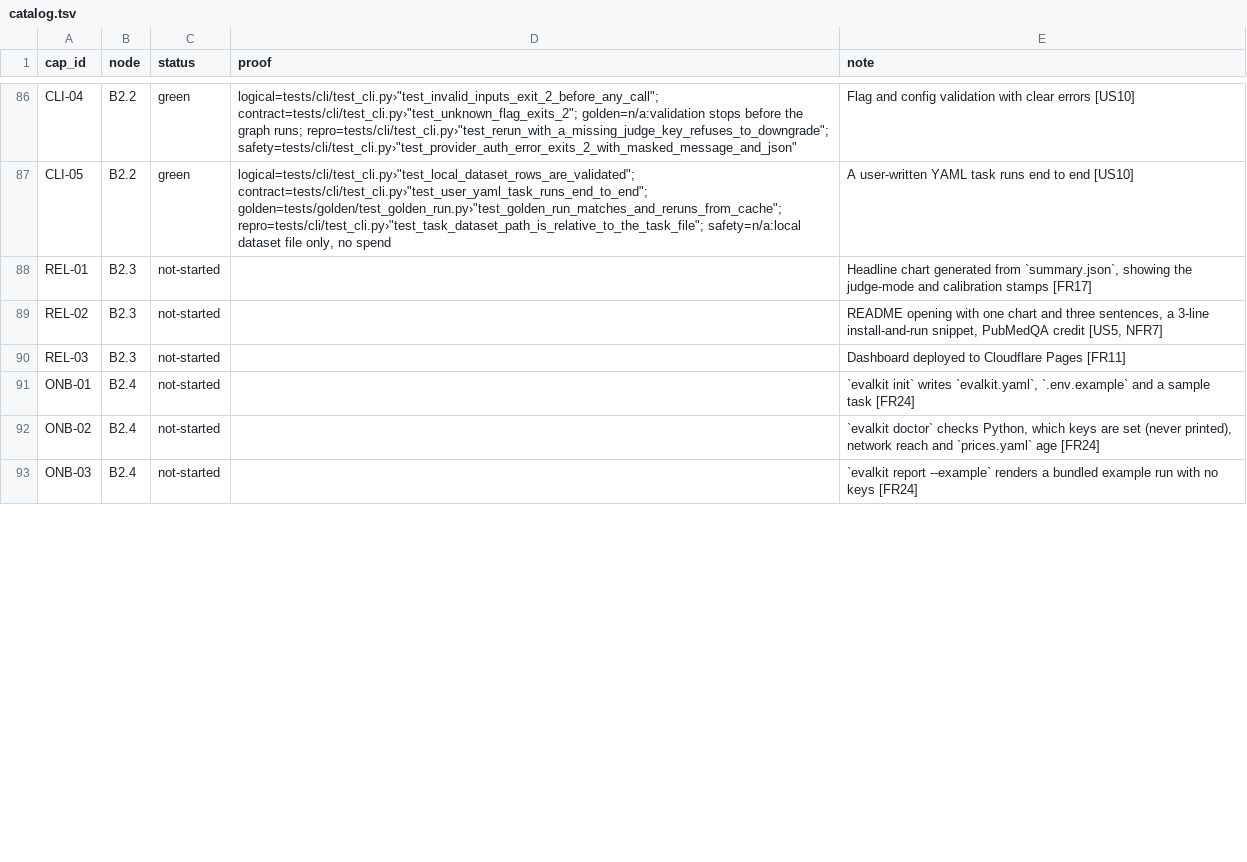
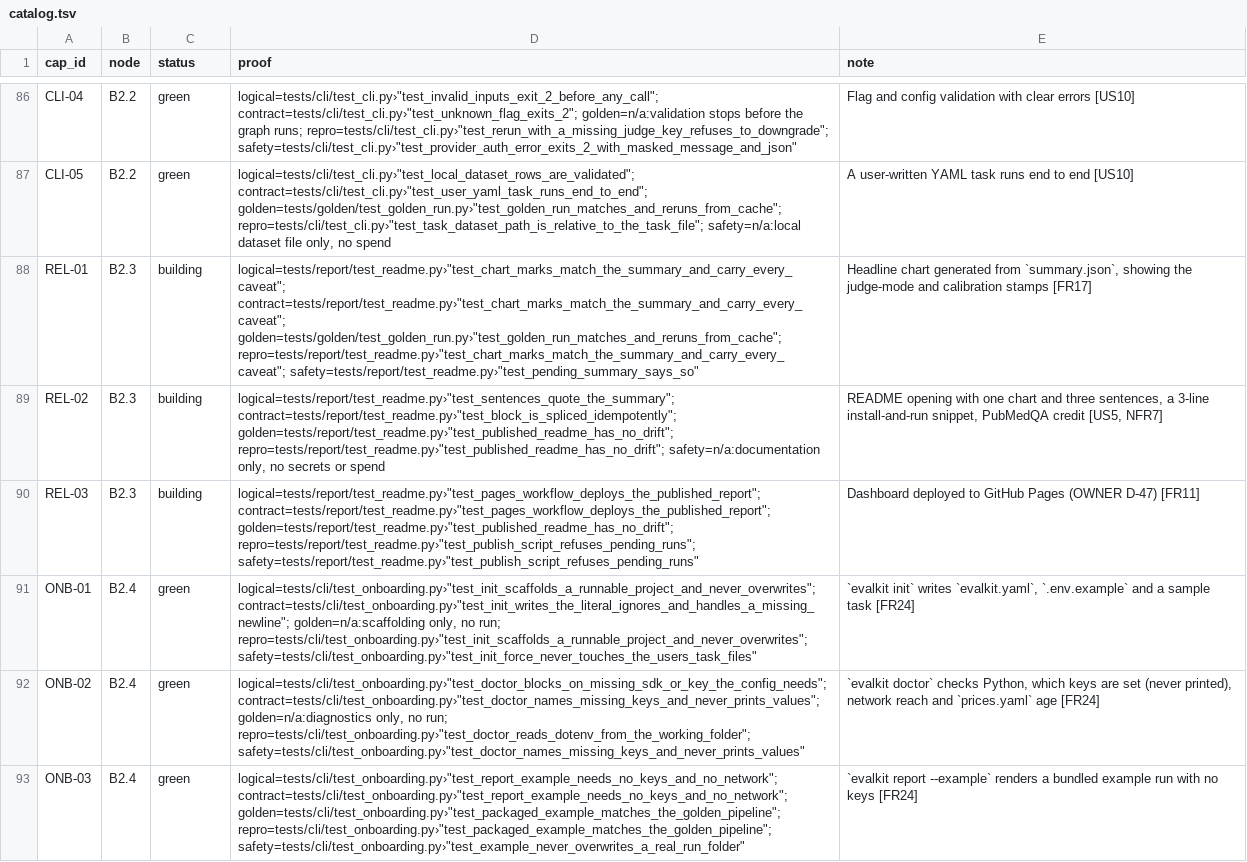
Before and after one commit to biplob819/evalkit, a TSV file: docs/graph/catalog.tsv, drawn as a sheet; only a part is shown, gaps mark what is left out; the diff covers the shown part only.

```diff
--- a/docs/graph/catalog.tsv
+++ b/docs/graph/catalog.tsv
@@ -87,7 +87,7 @@ CLI-04	B2.2	green	"logical=tests/cli/test_cli.py›""test_invalid_inputs_exit_2_
 CLI-05	B2.2	green	"logical=tests/cli/test_cli.py›""test_local_dataset_rows_are_validated""; contract=tests/cli/test_cli.py›""test_user_yaml_task_runs_end_to_end""; golden=tests/golden/test_golden_run.py›""test_golden_run_matches_and_reruns_from_cache""; repro=tests/cli/test_cli.py›""test_task_dataset_path_is_relative_to_the_task_file""; safety=n/a:local dataset file only, no spend"	A user-written YAML task runs end to end [US10]
-REL-01	B2.3	not-started		Headline chart generated from `summary.json`, showing the judge-mode and calibration stamps [FR17]
-REL-02	B2.3	not-started		README opening with one chart and three sentences, a 3-line install-and-run snippet, PubMedQA credit [US5, NFR7]
-REL-03	B2.3	not-started		Dashboard deployed to Cloudflare Pages [FR11]
-ONB-01	B2.4	not-started		`evalkit init` writes `evalkit.yaml`, `.env.example` and a sample task [FR24]
-ONB-02	B2.4	not-started		`evalkit doctor` checks Python, which keys are set (never printed), network reach and `prices.yaml` age [FR24]
-ONB-03	B2.4	not-started		`evalkit report --example` renders a bundled example run with no keys [FR24]
+REL-01	B2.3	building	"logical=tests/report/test_readme.py›""test_chart_marks_match_the_summary_and_carry_every_caveat""; contract=tests/report/test_readme.py›""test_chart_marks_match_the_summary_and_carry_every_caveat""; golden=tests/golden/test_golden_run.py›""test_golden_run_matches_and_reruns_from_cache""; repro=tests/report/test_readme.py›""test_chart_marks_match_the_summary_and_carry_every_caveat""; safety=tests/report/test_readme.py›""test_pending_summary_says_so"""	Headline chart generated from `summary.json`, showing the judge-mode and calibration stamps [FR17]
+REL-02	B2.3	building	"logical=tests/report/test_readme.py›""test_sentences_quote_the_summary""; contract=tests/report/test_readme.py›""test_block_is_spliced_idempotently""; golden=tests/report/test_readme.py›""test_published_readme_has_no_drift""; repro=tests/report/test_readme.py›""test_published_readme_has_no_drift""; safety=n/a:documentation only, no secrets or spend"	README opening with one chart and three sentences, a 3-line install-and-run snippet, PubMedQA credit [US5, NFR7]
+REL-03	B2.3	building	"logical=tests/report/test_readme.py›""test_pages_workflow_deploys_the_published_report""; contract=tests/report/test_readme.py›""test_pages_workflow_deploys_the_published_report""; golden=tests/report/test_readme.py›""test_published_readme_has_no_drift""; repro=tests/report/test_readme.py›""test_publish_script_refuses_pending_runs""; safety=tests/report/test_readme.py›""test_publish_script_refuses_pending_runs"""	Dashboard deployed to GitHub Pages (OWNER D-47) [FR11]
+ONB-01	B2.4	green	"logical=tests/cli/test_onboarding.py›""test_init_scaffolds_a_runnable_project_and_never_overwrites""; contract=tests/cli/test_onboarding.py›""test_init_writes_the_literal_ignores_and_handles_a_missing_newline""; golden=n/a:scaffolding only, no run; repro=tests/cli/test_onboarding.py›""test_init_scaffolds_a_runnable_project_and_never_overwrites""; safety=tests/cli/test_onboarding.py›""test_init_force_never_touches_the_users_task_files"""	`evalkit init` writes `evalkit.yaml`, `.env.example` and a sample task [FR24]
+ONB-02	B2.4	green	"logical=tests/cli/test_onboarding.py›""test_doctor_blocks_on_missing_sdk_or_key_the_config_needs""; contract=tests/cli/test_onboarding.py›""test_doctor_names_missing_keys_and_never_prints_values""; golden=n/a:diagnostics only, no run; repro=tests/cli/test_onboarding.py›""test_doctor_reads_dotenv_from_the_working_folder""; safety=tests/cli/test_onboarding.py›""test_doctor_names_missing_keys_and_never_prints_values"""	`evalkit doctor` checks Python, which keys are set (never printed), network reach and `prices.yaml` age [FR24]
+ONB-03	B2.4	green	"logical=tests/cli/test_onboarding.py›""test_report_example_needs_no_keys_and_no_network""; contract=tests/cli/test_onboarding.py›""test_report_example_needs_no_keys_and_no_network""; golden=tests/cli/test_onboarding.py›""test_packaged_example_matches_the_golden_pipeline""; repro=tests/cli/test_onboarding.py›""test_packaged_example_matches_the_golden_pipeline""; safety=tests/cli/test_onboarding.py›""test_example_never_overwrites_a_real_run_folder"""	`evalkit report --example` renders a bundled example run with no keys [FR24]
```
Also changed, not shown: 10 edited cells elsewhere in this file, 27 other files.
